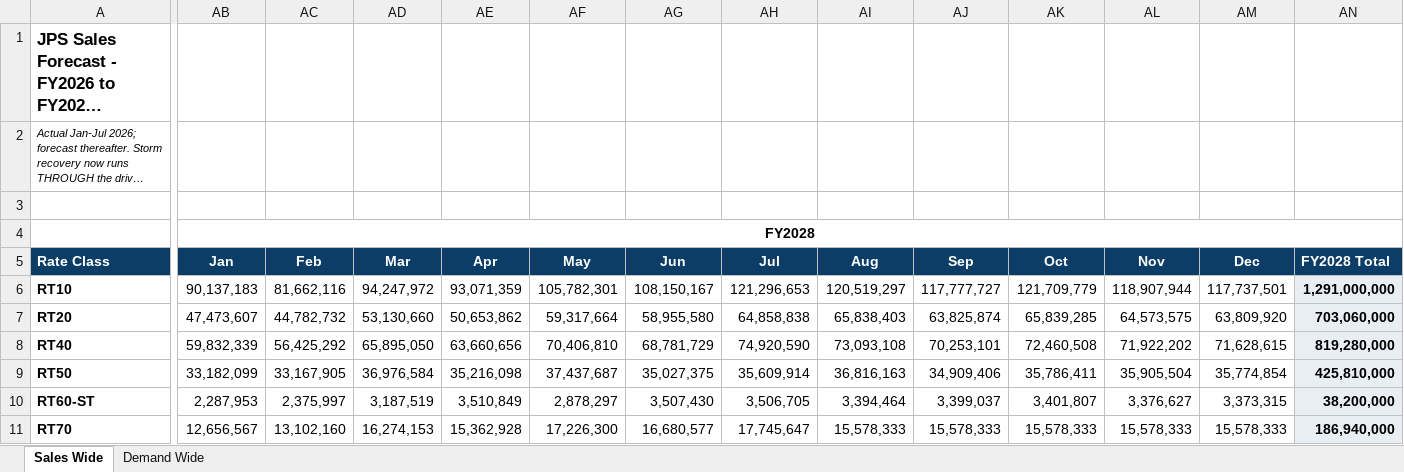
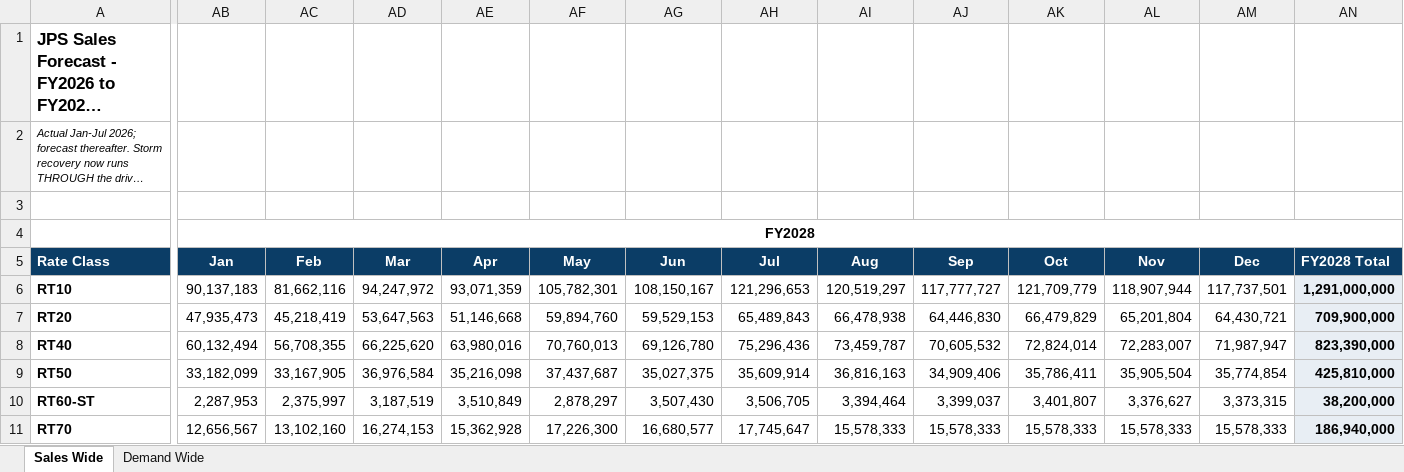
Before and after one commit to JPSFP-A/JPS_Sales_Platform, an Excel workbook: JPS_LE_Sales_Gen_FY2026-28.xlsx, sheet Sales Wide, drawn as a sheet; only a part is shown, gaps mark what is left out; long unchanged cells end in …; values as stored, in another font and other column widths than the file's, no borders; the diff covers the shown part only; the diff names each change by its address in the sheet, - before the commit and + after, or states it on an @@ line.

```diff
--- a/JPS_LE_Sales_Gen_FY2026-28.xlsx (sheet Sales Wide)
+++ b/JPS_LE_Sales_Gen_FY2026-28.xlsx (sheet Sales Wide)
-AB7: 47,473,607
+AB7: 47,935,473
-AC7: 44,782,732
+AC7: 45,218,419
-AD7: 53,130,660
+AD7: 53,647,563
-AE7: 50,653,862
+AE7: 51,146,668
-AF7: 59,317,664
+AF7: 59,894,760
-AG7: 58,955,580
+AG7: 59,529,153
-AH7: 64,858,838
+AH7: 65,489,843
-AI7: 65,838,403
+AI7: 66,478,938
-AJ7: 63,825,874
+AJ7: 64,446,830
-AK7: 65,839,285
+AK7: 66,479,829
-AL7: 64,573,575
+AL7: 65,201,804
-AM7: 63,809,920
+AM7: 64,430,721
-AN7: 703,060,000
+AN7: 709,900,000
-AB8: 59,832,339
+AB8: 60,132,494
-AC8: 56,425,292
+AC8: 56,708,355
-AD8: 65,895,050
+AD8: 66,225,620
-AE8: 63,660,656
+AE8: 63,980,016
-AF8: 70,406,810
+AF8: 70,760,013
-AG8: 68,781,729
+AG8: 69,126,780
-AH8: 74,920,590
+AH8: 75,296,436
-AI8: 73,093,108
+AI8: 73,459,787
-AJ8: 70,253,101
+AJ8: 70,605,532
-AK8: 72,460,508
+AK8: 72,824,014
-AL8: 71,922,202
+AL8: 72,283,007
-AM8: 71,628,615
+AM8: 71,987,947
-AN8: 819,280,000
+AN8: 823,390,000
```
Also changed, not shown: 27 edited cells elsewhere in this sheet, 1 other file.
